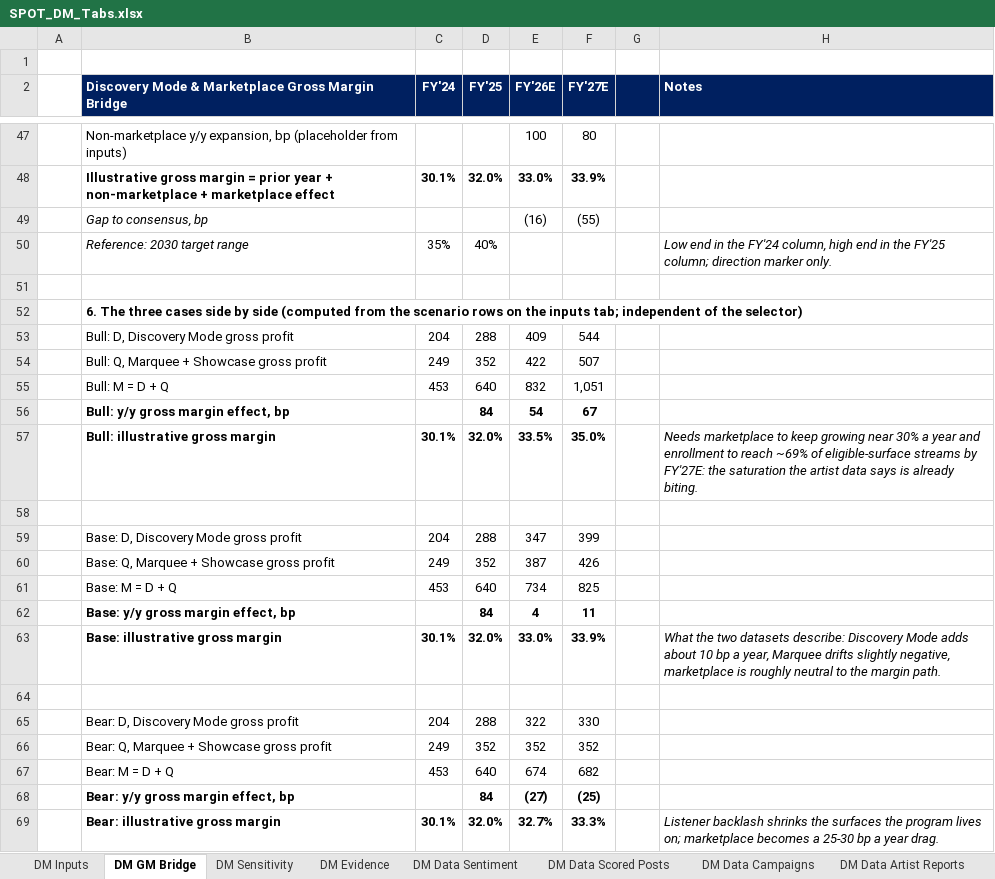
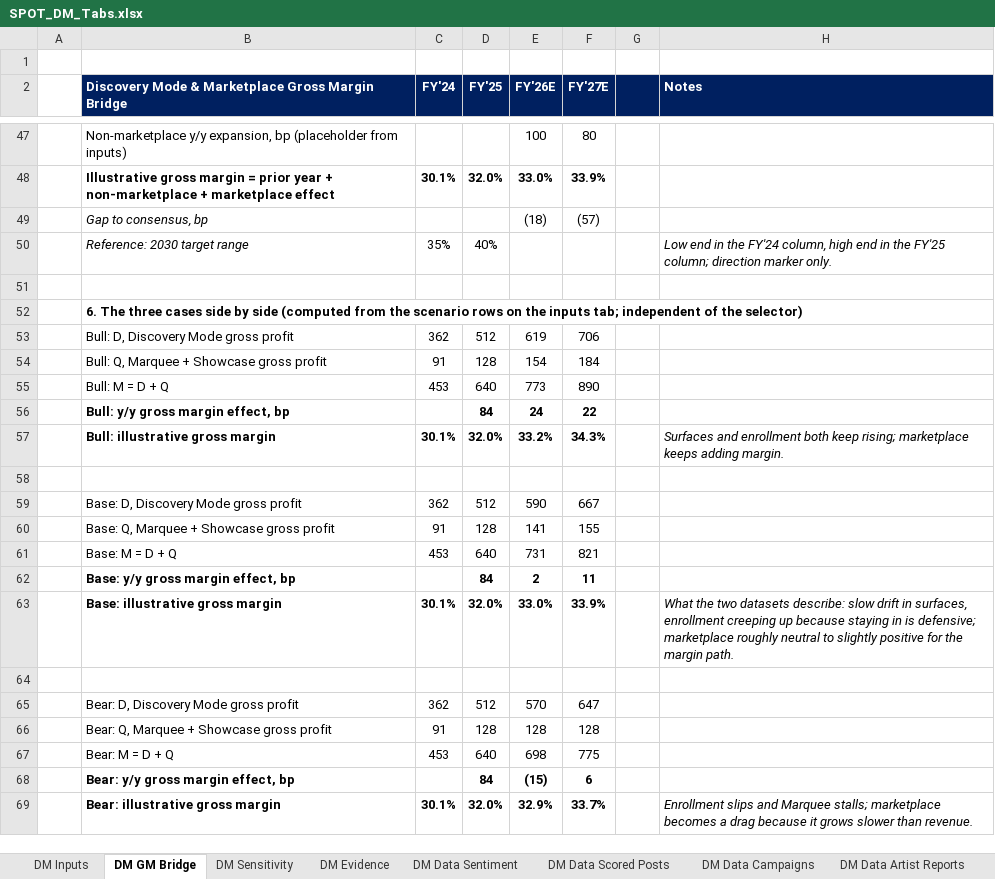
Before and after one commit to maxlsmls-dot/SPOT, an Excel workbook: data/SPOT_DM_Tabs.xlsx, sheet DM GM Bridge, drawn as a sheet; only a part is shown, gaps mark what is left out; values as stored, in another font and other column widths than the file's, no borders; removed rows and columns are numbered as before the commit, all else as after; the diff covers the shown part only; the diff names each change by its address in the sheet, - before the commit and + after, or states it on an @@ line.

```diff
--- a/data/SPOT_DM_Tabs.xlsx (sheet DM GM Bridge)
+++ b/data/SPOT_DM_Tabs.xlsx (sheet DM GM Bridge)
-row 49:  | Gap to consensus, bp |  |  | (16) | (55)
+row 49:  | Gap to consensus, bp |  |  | (18) | (57)
-row 53:  | Bull: D, Discovery Mode gross profit | 204 | 288 | 409 | 544
-row 54:  | Bull: Q, Marquee + Showcase gross profit | 249 | 352 | 422 | 507
+row 53:  | Bull: D, Discovery Mode gross profit | 362 | 512 | 619 | 706
+row 54:  | Bull: Q, Marquee + Showcase gross profit | 91 | 128 | 154 | 184
-E55 (FY'26E): 832
+E55 (FY'26E): 773
-F55 (FY'27E): 1,051
+F55 (FY'27E): 890
-E56 (FY'26E): 54
+E56 (FY'26E): 24
-F56 (FY'27E): 67
+F56 (FY'27E): 22
-E57 (FY'26E): 33.5%
+E57 (FY'26E): 33.2%
-F57 (FY'27E): 35.0%
+F57 (FY'27E): 34.3%
-H57 (Notes): Needs marketplace to keep growing near 30% a year and enrollment to reach ~69% of eligible-surface streams by FY'27E: the saturation the artist data says is already biting.
+H57 (Notes): Surfaces and enrollment both keep rising; marketplace keeps adding margin.
-row 59:  | Base: D, Discovery Mode gross profit | 204 | 288 | 347 | 399
-row 60:  | Base: Q, Marquee + Showcase gross profit | 249 | 352 | 387 | 426
+row 59:  | Base: D, Discovery Mode gross profit | 362 | 512 | 590 | 667
+row 60:  | Base: Q, Marquee + Showcase gross profit | 91 | 128 | 141 | 155
-E61 (FY'26E): 734
+E61 (FY'26E): 731
-F61 (FY'27E): 825
+F61 (FY'27E): 821
-E62 (FY'26E): 4
+E62 (FY'26E): 2
-H63 (Notes): …datasets describe: Discovery Mode adds about 10 bp a year, Marquee drifts slightly negative, marketplace is roughly neutral to the margin…
+H63 (Notes): …datasets describe: slow drift in surfaces, enrollment creeping up because staying in is defensive; marketplace roughly neutral to slightly positive for the margin…
-row 65:  | Bear: D, Discovery Mode gross profit | 204 | 288 | 322 | 330
-row 66:  | Bear: Q, Marquee + Showcase gross profit | 249 | 352 | 352 | 352
+row 65:  | Bear: D, Discovery Mode gross profit | 362 | 512 | 570 | 647
+row 66:  | Bear: Q, Marquee + Showcase gross profit | 91 | 128 | 128 | 128
-E67 (FY'26E): 674
+E67 (FY'26E): 698
-F67 (FY'27E): 682
+F67 (FY'27E): 775
-E68 (FY'26E): (27)
+E68 (FY'26E): (15)
-F68 (FY'27E): (25)
+F68 (FY'27E): 6
-E69 (FY'26E): 32.7%
+E69 (FY'26E): 32.9%
-F69 (FY'27E): 33.3%
+F69 (FY'27E): 33.7%
-H69 (Notes): Listener backlash shrinks the surfaces the program lives on; marketplace becomes a 25-30 bp a year drag.
+H69 (Notes): Enrollment slips and Marquee stalls; marketplace becomes a drag because it grows slower than revenue.
```
Also changed, not shown: 14 added rows, 14 removed rows and 14 edited cells elsewhere in this sheet, sheet DM Sensitivity, sheet DM Inputs, formulas that keep their value, 2 other files.
